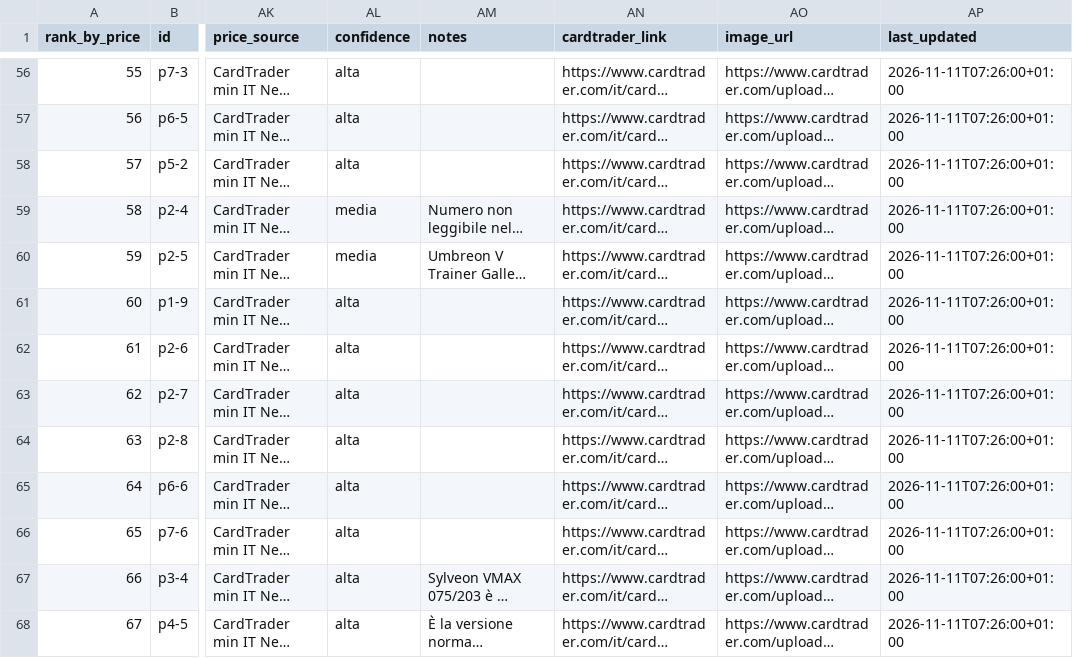
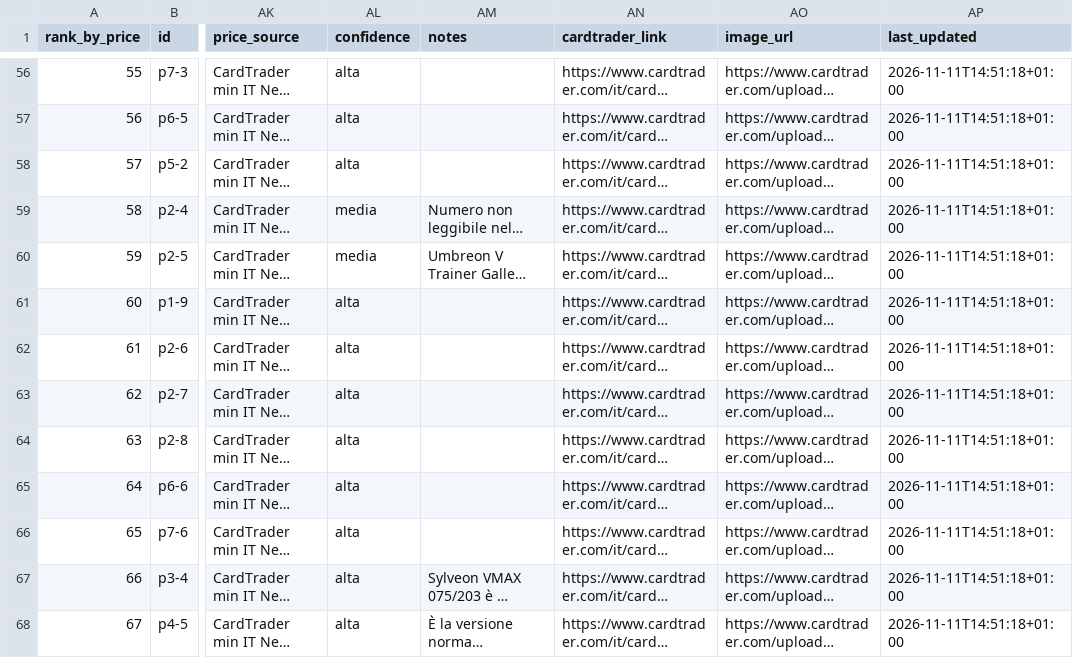
Before and after one commit to ixion89-cpu/pokemon-wishlist-data, a CSV file: data/wishlist.csv, drawn as a sheet; only a part is shown, gaps mark what is left out; long unchanged cells end in …; the diff covers the shown part only; the diff names each change by its address in the sheet, - before the commit and + after, or states it on an @@ line.

```diff
--- a/data/wishlist.csv
+++ b/data/wishlist.csv
-AP56:AP68 (last_updated): 2026-11-11T07:26:00+01:00
+AP56:AP68 (last_updated): 2026-11-11T14:51:18+01:00
```
Also changed, not shown: 58 edited cells elsewhere in this file, 2 other files.
